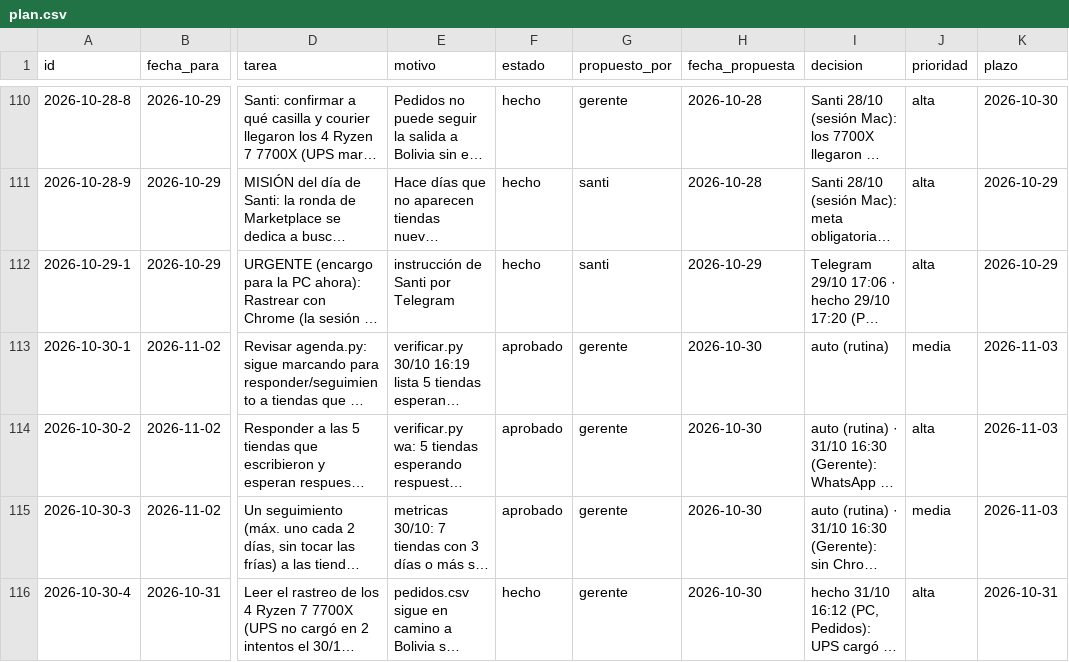
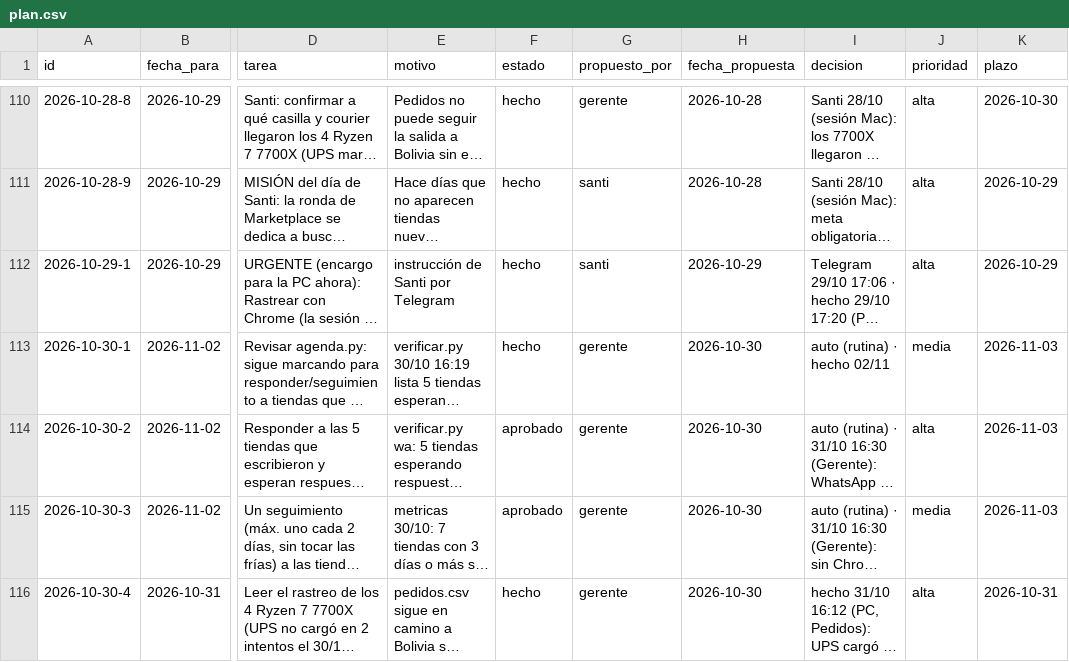
Before and after one commit to Santi491/Claude-, a CSV file: plan.csv, drawn as a sheet; only a part is shown, gaps mark what is left out; long unchanged cells end in …; the diff names each change by its address in the sheet, - before the commit and + after, or states it on an @@ line.

```diff
--- a/plan.csv
+++ b/plan.csv
-F113 (estado): aprobado
+F113 (estado): hecho
-I113 (decision): auto (rutina)
+I113 (decision): auto (rutina) · hecho 02/11
```
Also changed, not shown: 1 other file.
